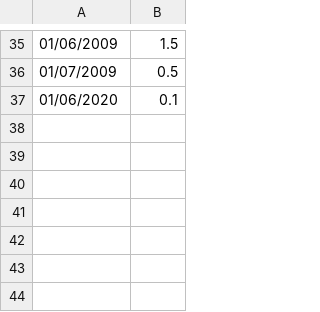
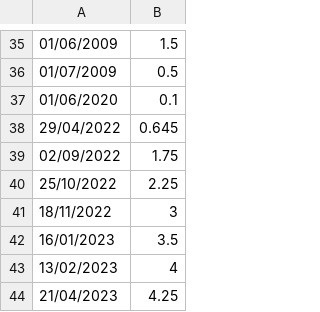
Before and after one commit to chapmanwilliam/Ogden8, a CSV file: localpackage/Data/SAR.csv, drawn as a sheet; only a part is shown, gaps mark what is left out.

```diff
--- a/localpackage/Data/SAR.csv
+++ b/localpackage/Data/SAR.csv
@@ -37 +37,8 @@
 01/06/2020,0.1
+29/04/2022,0.645
+02/09/2022,1.75
+25/10/2022,2.25
+18/11/2022,3
+16/01/2023,3.5
+13/02/2023,4
+21/04/2023,4.25
```
Also changed, not shown: 4 other files.
